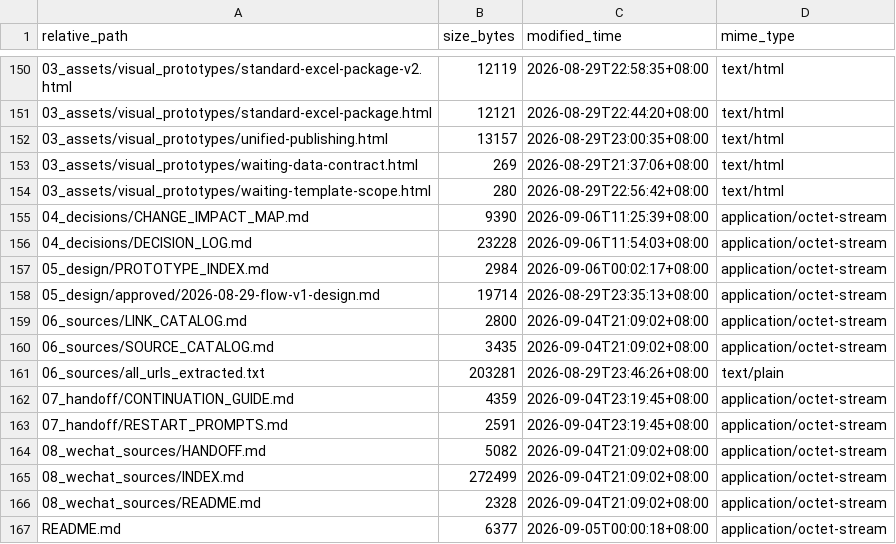
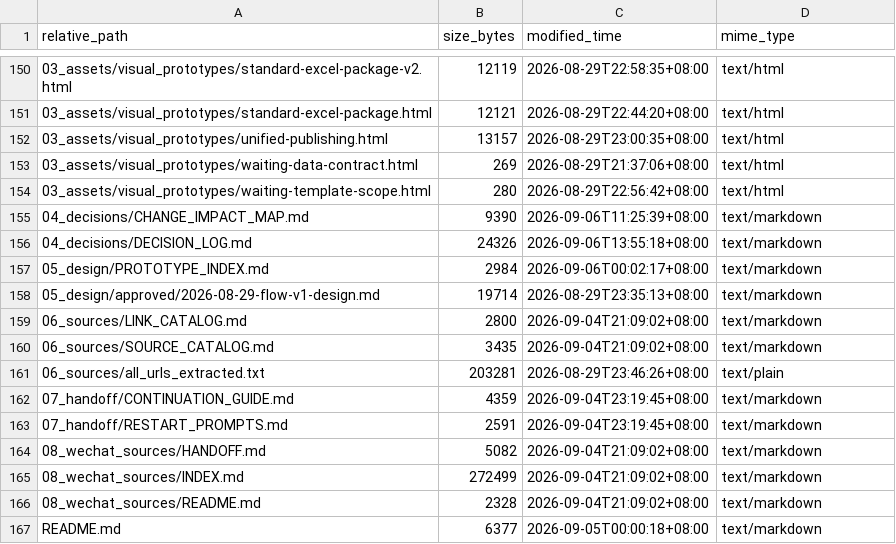
Before and after one commit to davyzhong/FLOW, a TSV file: docs/knowledge-base/99_manifest/inventory.tsv, drawn as a sheet; only a part is shown, gaps mark what is left out; the diff covers the shown part only.

```diff
--- a/docs/knowledge-base/99_manifest/inventory.tsv
+++ b/docs/knowledge-base/99_manifest/inventory.tsv
@@ -154,14 +154,14 @@ relative_path	size_bytes	modified_time	mime_type
 03_assets/visual_prototypes/waiting-template-scope.html	280	2026-08-29T22:56:42+08:00	text/html
-04_decisions/CHANGE_IMPACT_MAP.md	9390	2026-09-06T11:25:39+08:00	application/octet-stream
-04_decisions/DECISION_LOG.md	23228	2026-09-06T11:54:03+08:00	application/octet-stream
-05_design/PROTOTYPE_INDEX.md	2984	2026-09-06T00:02:17+08:00	application/octet-stream
-05_design/approved/2026-08-29-flow-v1-design.md	19714	2026-08-29T23:35:13+08:00	application/octet-stream
-06_sources/LINK_CATALOG.md	2800	2026-09-04T21:09:02+08:00	application/octet-stream
-06_sources/SOURCE_CATALOG.md	3435	2026-09-04T21:09:02+08:00	application/octet-stream
+04_decisions/CHANGE_IMPACT_MAP.md	9390	2026-09-06T11:25:39+08:00	text/markdown
+04_decisions/DECISION_LOG.md	24326	2026-09-06T13:55:18+08:00	text/markdown
+05_design/PROTOTYPE_INDEX.md	2984	2026-09-06T00:02:17+08:00	text/markdown
+05_design/approved/2026-08-29-flow-v1-design.md	19714	2026-08-29T23:35:13+08:00	text/markdown
+06_sources/LINK_CATALOG.md	2800	2026-09-04T21:09:02+08:00	text/markdown
+06_sources/SOURCE_CATALOG.md	3435	2026-09-04T21:09:02+08:00	text/markdown
 06_sources/all_urls_extracted.txt	203281	2026-08-29T23:46:26+08:00	text/plain
-07_handoff/CONTINUATION_GUIDE.md	4359	2026-09-04T23:19:45+08:00	application/octet-stream
-07_handoff/RESTART_PROMPTS.md	2591	2026-09-04T23:19:45+08:00	application/octet-stream
-08_wechat_sources/HANDOFF.md	5082	2026-09-04T21:09:02+08:00	application/octet-stream
-08_wechat_sources/INDEX.md	272499	2026-09-04T21:09:02+08:00	application/octet-stream
-08_wechat_sources/README.md	2328	2026-09-04T21:09:02+08:00	application/octet-stream
-README.md	6377	2026-09-05T00:00:18+08:00	application/octet-stream
+07_handoff/CONTINUATION_GUIDE.md	4359	2026-09-04T23:19:45+08:00	text/markdown
+07_handoff/RESTART_PROMPTS.md	2591	2026-09-04T23:19:45+08:00	text/markdown
+08_wechat_sources/HANDOFF.md	5082	2026-09-04T21:09:02+08:00	text/markdown
+08_wechat_sources/INDEX.md	272499	2026-09-04T21:09:02+08:00	text/markdown
+08_wechat_sources/README.md	2328	2026-09-04T21:09:02+08:00	text/markdown
+README.md	6377	2026-09-05T00:00:18+08:00	text/markdown
```
Also changed, not shown: 42 edited cells elsewhere in this file, 4 other files.
